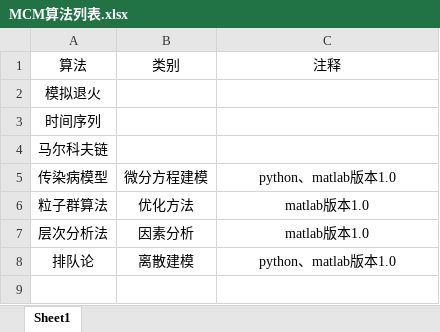
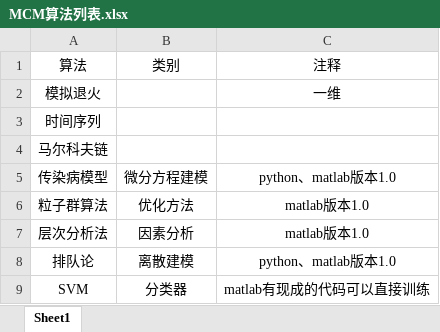
Before and after one commit to KendrickQ/MCM2020, an Excel workbook: MCM算法列表.xlsx, sheet Sheet1, drawn as a sheet; values as stored, in another font and other column widths than the file's, no borders; the diff names each change by its address in the sheet, - before the commit and + after, or states it on an @@ line.

Commit message:
SVM added.

```diff
--- a/MCM算法列表.xlsx (sheet Sheet1)
+++ b/MCM算法列表.xlsx (sheet Sheet1)
-C2: (empty)
+C2: 一维
+row 9: SVM | 分类器 | matlab有现成的代码可以直接训练
```
